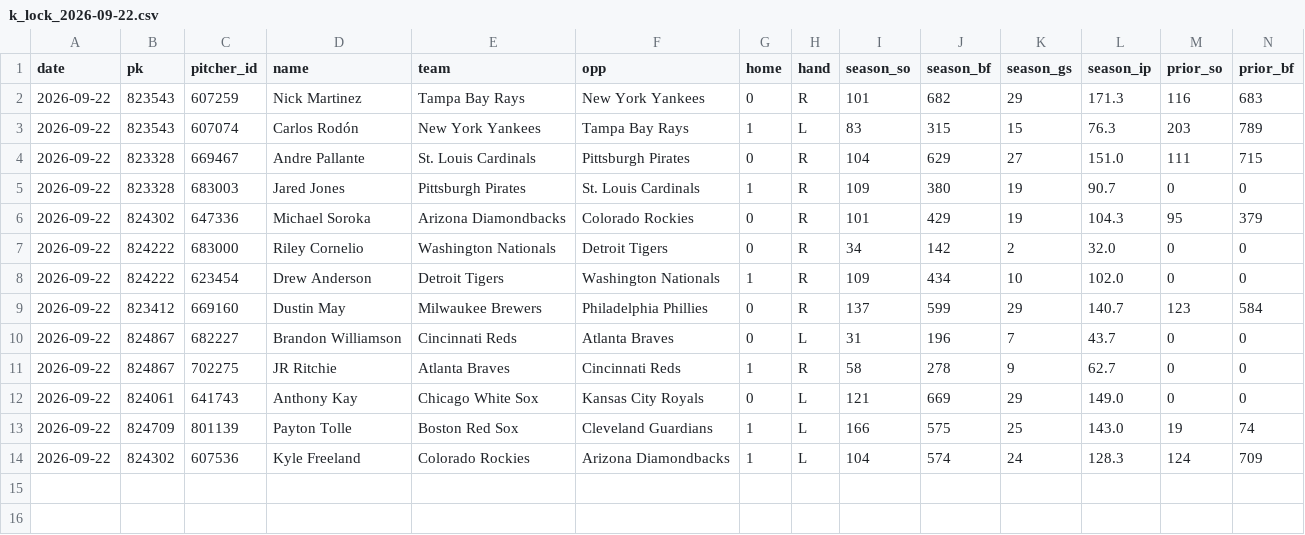
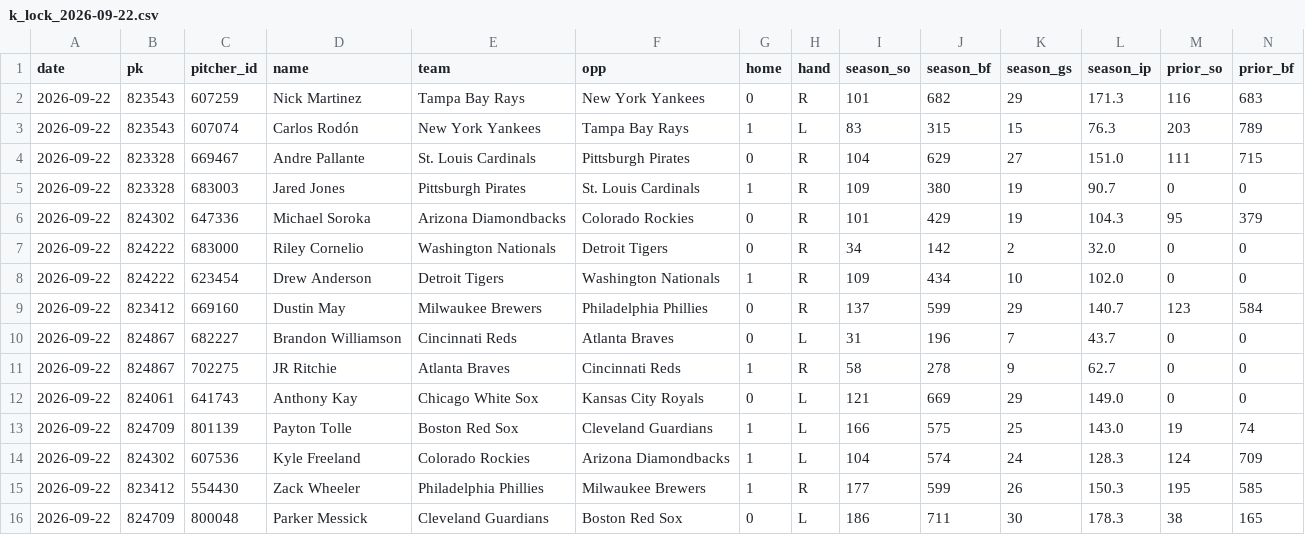
Before and after one commit to myles00price/baseball-model, a CSV file: k_lock_2026-09-22.csv, drawn as a sheet; only a part is shown; rows hold the shown columns only; the diff names each change by its address in the sheet, - before the commit and + after, or states it on an @@ line.

Commit message:
lineup lock update 2026-09-22

```diff
--- a/k_lock_2026-09-22.csv
+++ b/k_lock_2026-09-22.csv
+row 15: 2026-09-22 | 823412 | 554430 | Zack Wheeler | Philadelphia Phillies | Milwaukee Brewers | 1 | R | 177 | 599 | 26 | 150.3 | 195 | 585
+row 16: 2026-09-22 | 824709 | 800048 | Parker Messick | Cleveland Guardians | Boston Red Sox | 0 | L | 186 | 711 | 30 | 178.3 | 38 | 165
```
Also changed, not shown: picks_2026-09-22.csv, 5 other files.
